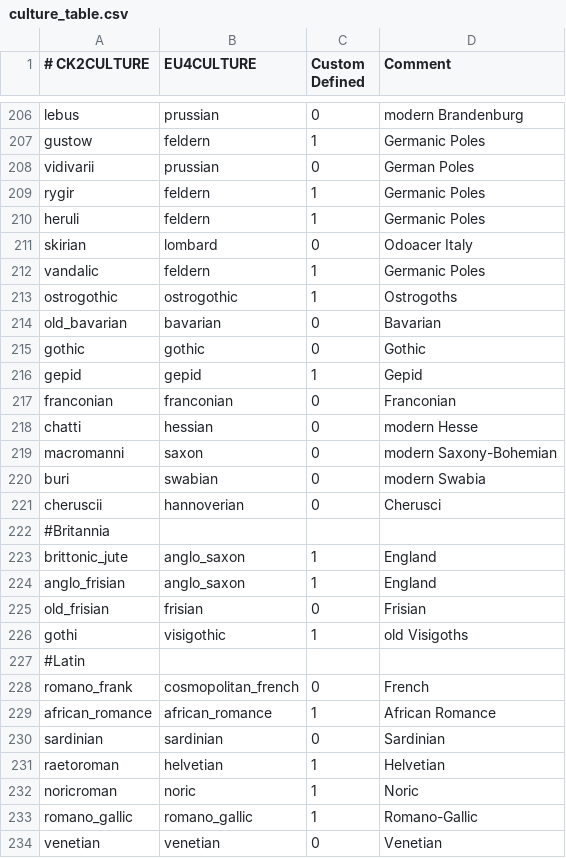
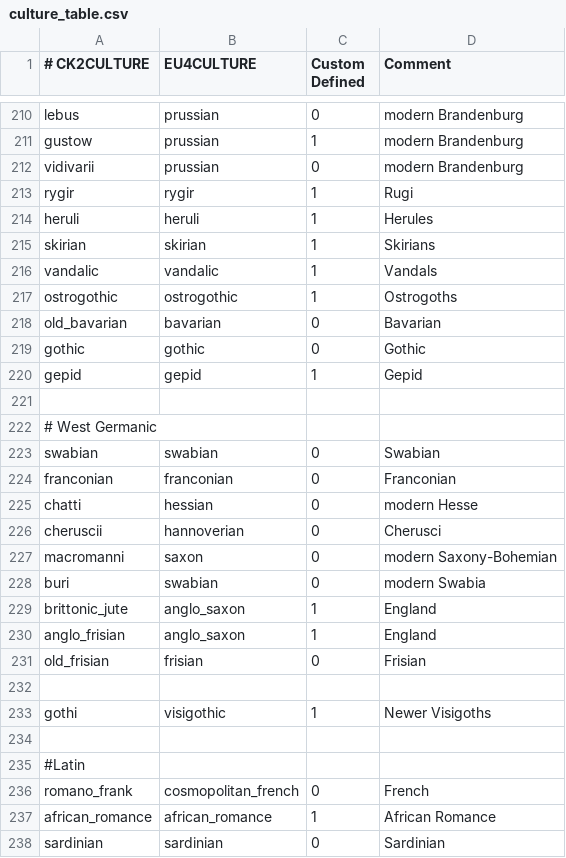
Before and after one commit to loup99/WtWSMS, a CSV file: WTWSMS/eu4_converter/culture_table.csv, drawn as a sheet; only a part is shown, gaps mark what is left out; the shorter side is filled out with more unchanged rows; removed rows and columns are numbered as before the commit, all else as after; the diff covers the shown part only; the diff names each change by its address in the sheet, - before the commit and + after, or states it on an @@ line.

Commit message:
Converter Improvements
- Improved some EU4 converter Germanic culture mappings for them to correspond more with the mod

```diff
--- a/WTWSMS/eu4_converter/culture_table.csv
+++ b/WTWSMS/eu4_converter/culture_table.csv
-B211 (EU4CULTURE): feldern
+B211 (EU4CULTURE): prussian
-D211 (Comment): Germanic Poles
+D211 (Comment): modern Brandenburg
-D212 (Comment): German Poles
+D212 (Comment): modern Brandenburg
-B213 (EU4CULTURE): feldern
+B213 (EU4CULTURE): rygir
-D213 (Comment): Germanic Poles
+D213 (Comment): Rugi
-B214 (EU4CULTURE): feldern
+B214 (EU4CULTURE): heruli
-D214 (Comment): Germanic Poles
+D214 (Comment): Herules
-B215 (EU4CULTURE): lombard
+B215 (EU4CULTURE): skirian
-C215 (Custom Defined): 0
+C215 (Custom Defined): 1
-D215 (Comment): Odoacer Italy
+D215 (Comment): Skirians
-B216 (EU4CULTURE): feldern
+B216 (EU4CULTURE): vandalic
-D216 (Comment): Germanic Poles
+D216 (Comment): Vandals
+row 221: (empty)
+row 222: # West Germanic
+row 223: swabian | swabian | 0 | Swabian
@@ row 221 moved to row 226: cheruscii @@
-row 222: #Britannia
+row 232: (empty)
-D233 (Comment): old Visigoths
+D233 (Comment): Newer Visigoths
+row 234: (empty)
```
Also changed, not shown: 5 added rows, 1 removed row and 16 edited cells elsewhere in this file, 7 other files.
